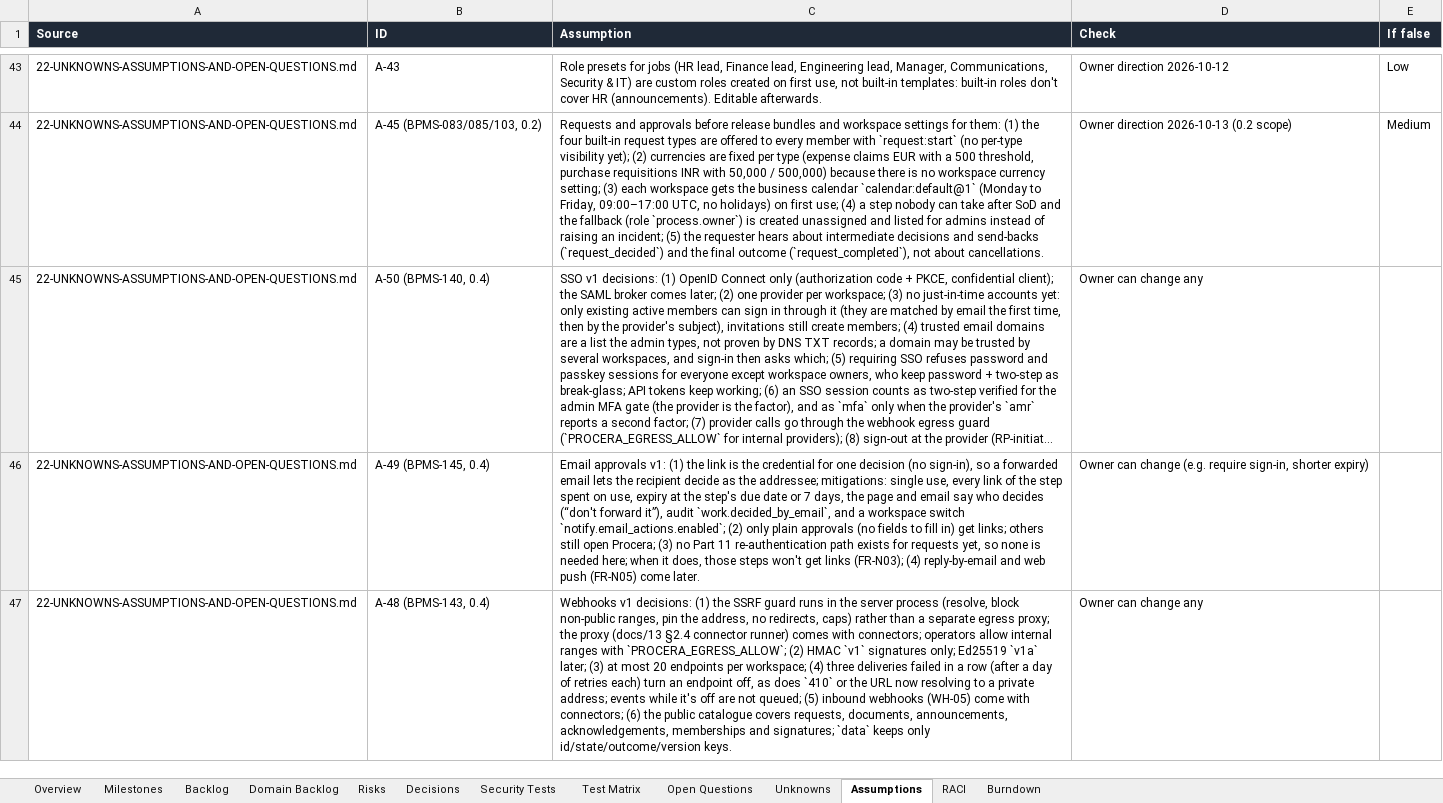
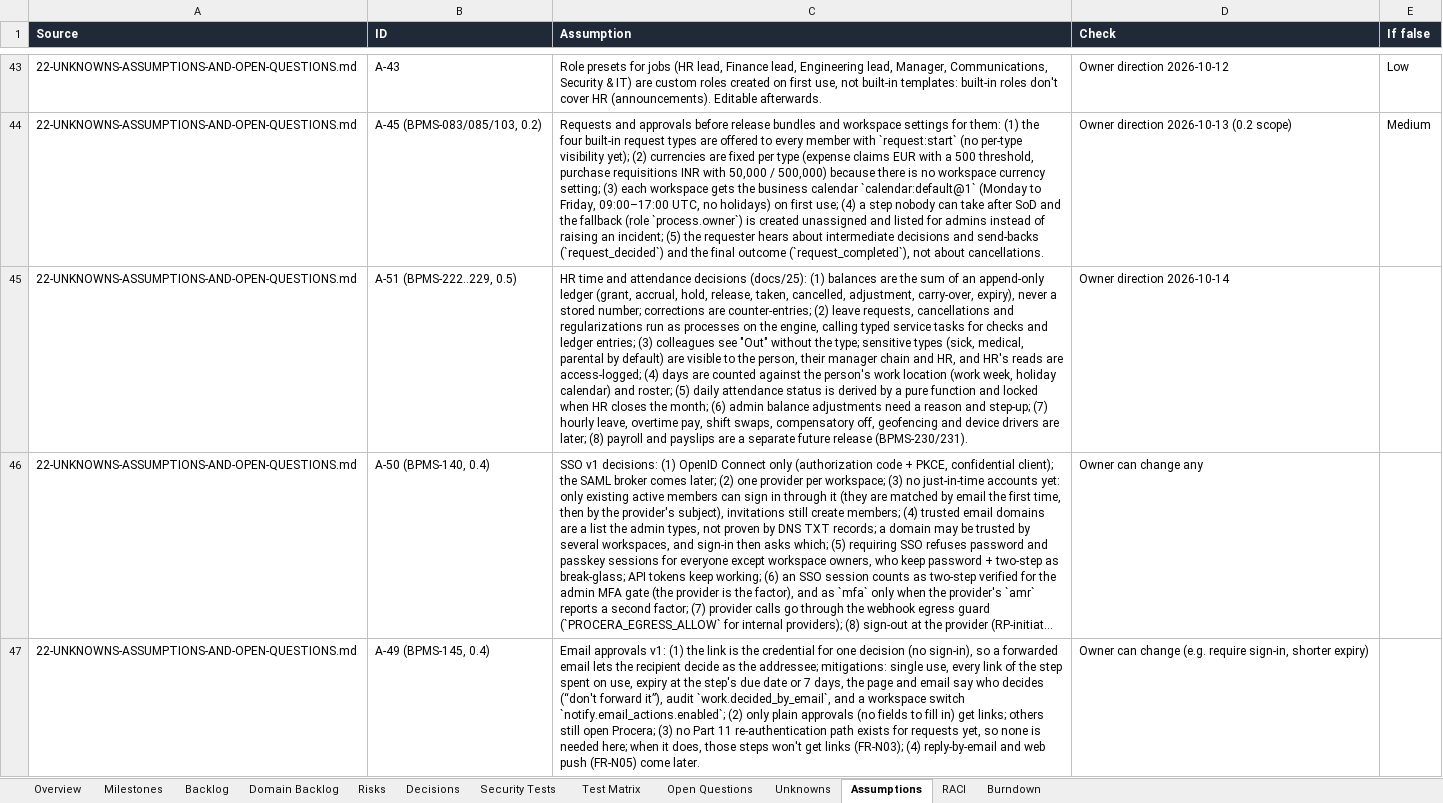
Before and after one commit to CasualOffice/Procera, an Excel workbook: trackers/Delivery_Tracker.xlsx, sheet Assumptions, drawn as a sheet; only a part is shown, gaps mark what is left out; the shorter side is filled out with more unchanged rows; long unchanged cells end in …; values as stored, in another font and other column widths than the file's, no borders; table styles not drawn; the diff names each change by its address in the sheet, - before the commit and + after, or states it on an @@ line.

Commit message:
docs(hr): 0.5 HR time and attendance design (BPMS-222..231)
docs/25: work locations and holiday calendars, leave types and policies
with an append-only balance ledger, leave requests on the engine (day
counting, half days, hold/take/release), team calendar and org chart with
privacy, shifts and rosters, clock-in attendance with derived daily
status, regularization, reports and month close; payroll and payslips as
the future pipeline. docs/21 §14a (HR-01..09), docs/22 A-51 and
OQ-17..19, tracker milestone HR, README roadmap (0.5 HR, 0.6 analytics),
site feature entry.

Signed-off-by: sachin sarwa <schnsrw@gmail.com>

```diff
--- a/trackers/Delivery_Tracker.xlsx (sheet Assumptions)
+++ b/trackers/Delivery_Tracker.xlsx (sheet Assumptions)
+row 45: 22-UNKNOWNS-ASSUMPTIONS-AND-OPEN-QUESTIONS.md | A-51 (BPMS-222..229, 0.5) | HR time and attendance decisions (docs/25): (1) balances are the sum of an append-only ledger (grant, accrual, hold, release, taken, cancelled, adjustment, carry-over, expiry), never a stored number; corrections are counter-entries; (2) leave requests, cancellations and regularizations run as processes on the engine, calling typed service tasks for checks and ledger entries; (3) colleagues see "Out" without the type; sensitive types (sick, medical, parental by default) are visible to the person, their manager chain and HR, and HR's reads are access-logged; (4) days are counted against the person's work location (work week, holiday calendar) and roster; (5) daily attendance status is derived by a pure function and locked when HR closes the month; (6) admin balance adjustments need a reason and step-up; (7) hourly leave, overtime pay, shift swaps, compensatory off, geofencing and device drivers are later; (8) payroll and payslips are a separate future release (BPMS-230/231). | Owner direction 2026-10-14
```
Also changed, not shown: sheet Backlog, sheet Burndown, sheet Open Questions, sheet Milestones, 12 other files.
